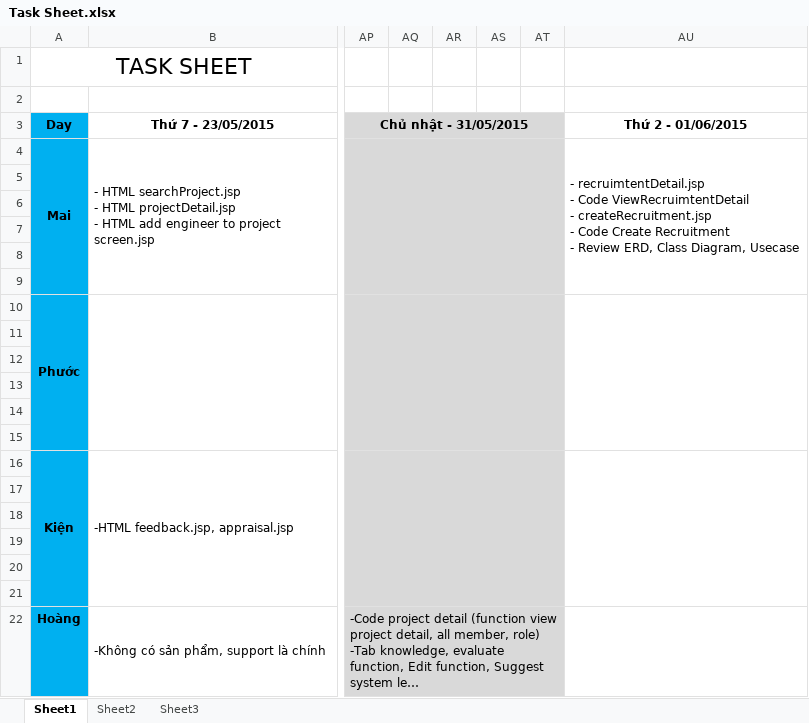
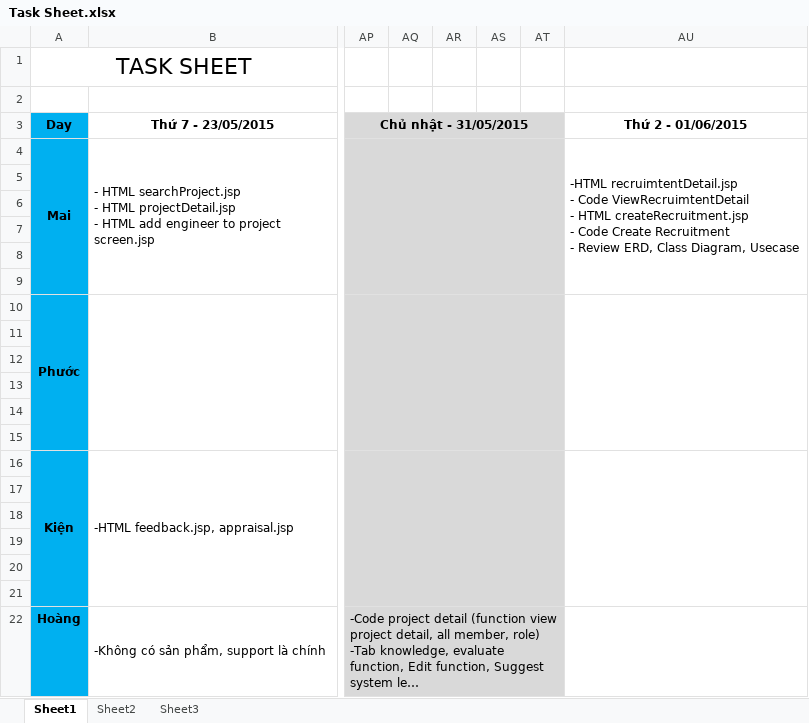
Before and after one commit to TheGodHere/DATN_OutSourcingHRM, an Excel workbook: Documents/Other/Task Sheet.xlsx, sheet Sheet1, drawn as a sheet; only a part is shown, gaps mark what is left out; long unchanged cells end in …; values as stored, in another font and other column widths than the file's, no borders; ↵ is a line break in a cell; the diff names each change by its address in the sheet, - before the commit and + after, or states it on an @@ line.

```diff
--- a/Documents/Other/Task Sheet.xlsx (sheet Sheet1)
+++ b/Documents/Other/Task Sheet.xlsx (sheet Sheet1)
-AU4 (Thứ 2 - 01/06/2015): - recruimtentDetail.jsp ↵ - Code ViewRecruimtentDetail ↵ - createRecruitment.jsp ↵ -…
+AU4 (Thứ 2 - 01/06/2015): -HTML recruimtentDetail.jsp ↵ - Code ViewRecruimtentDetail ↵ - HTML createRecruitment.jsp ↵ -…
```
